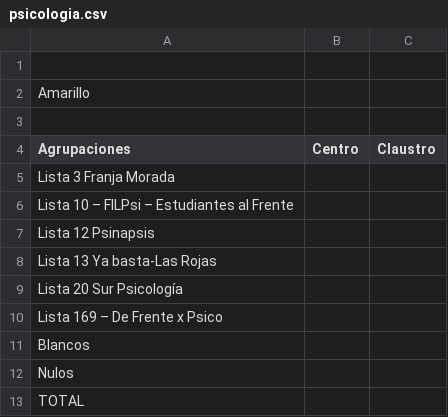
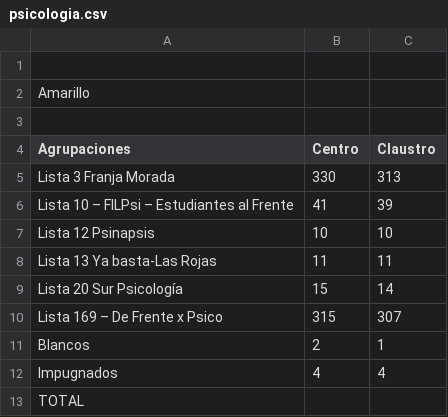
Before and after one commit to prensaunlp/eleccionesCSV, a CSV file: psicologia.csv, drawn as a sheet.

Commit message:
Update psicologia.csv

```diff
--- a/psicologia.csv
+++ b/psicologia.csv
@@ -4,10 +4,10 @@ Amarillo,,
 Agrupaciones,Centro,Claustro
-Lista 3 Franja Morada,,,
-Lista 10 – FILPsi – Estudiantes al Frente,,
-Lista 12 Psinapsis,,
-Lista 13 Ya basta-Las Rojas,,
-Lista 20 Sur Psicología,,
-Lista 169 – De Frente x Psico,,,
-Blancos,,
-Nulos,,
+Lista 3 Franja Morada,330,313,
+Lista 10 – FILPsi – Estudiantes al Frente,41,39
+Lista 12 Psinapsis,10,10
+Lista 13 Ya basta-Las Rojas,11,11
+Lista 20 Sur Psicología,15,14
+Lista 169 – De Frente x Psico,315,307,
+Blancos,2,1
+Impugnados,4,4
 TOTAL,,
```
